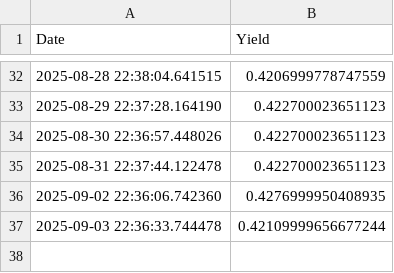
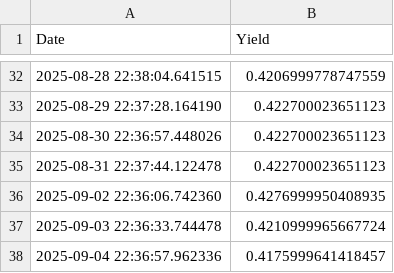
Before and after one commit to Mac709/yield_daily, a CSV file: yield_history.csv, drawn as a sheet; only a part is shown, gaps mark what is left out.

```diff
--- a/yield_history.csv
+++ b/yield_history.csv
@@ -36,2 +36,3 @@ Date,Yield
 2025-09-02 22:36:06.742360,0.4276999950408935
-2025-09-03 22:36:33.744478,0.42109999656677244
+2025-09-03 22:36:33.744478,0.4210999965667724
+2025-09-04 22:36:57.962336,0.4175999641418457
```
Also changed, not shown: 1 other file.
